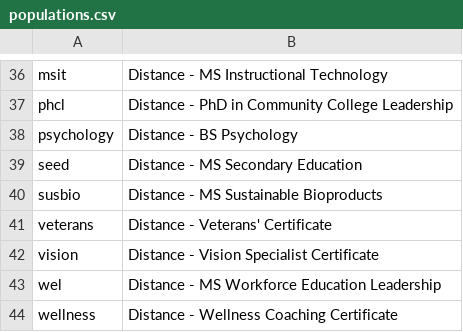
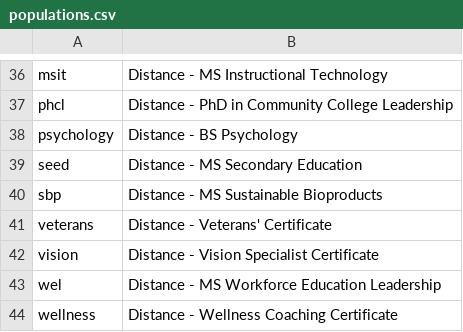
Before and after one commit to oretoise/slate, a CSV file: scripts/populations.csv, drawn as a sheet; only a part is shown, gaps mark what is left out.

Commit message:
Change susbio to sbp in populations.csv

```diff
--- a/scripts/populations.csv
+++ b/scripts/populations.csv
@@ -39,3 +39,3 @@ psychology,Distance - BS Psychology
 seed,Distance - MS Secondary Education
-susbio,Distance - MS Sustainable Bioproducts
+sbp,Distance - MS Sustainable Bioproducts
 veterans,Distance - Veterans' Certificate
```
